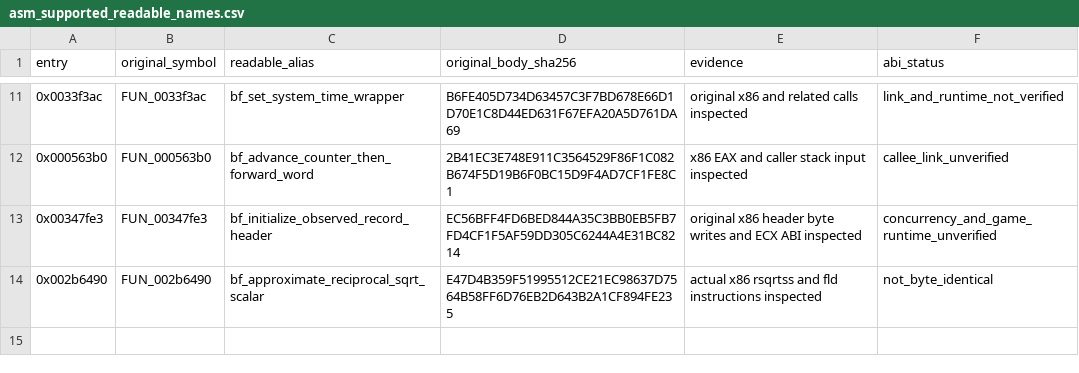
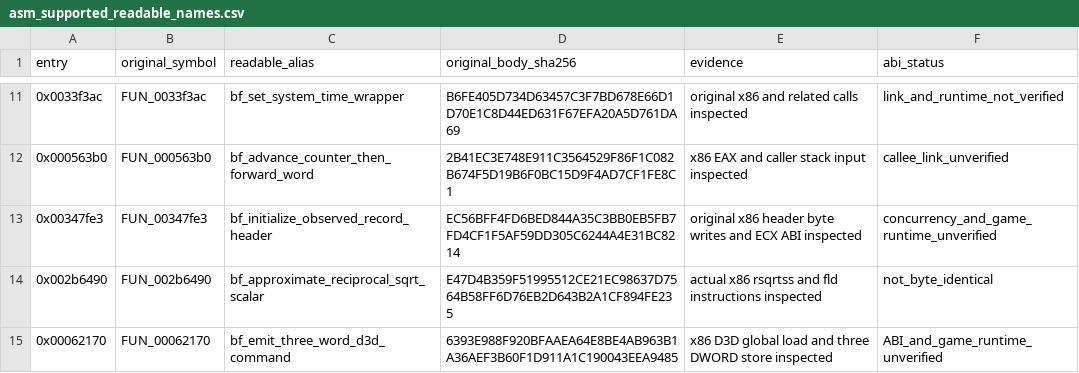
Before and after one commit to firebirdjsb/BruteForceDecomp, a CSV file: metadata/asm_supported_readable_names.csv, drawn as a sheet; only a part is shown, gaps mark what is left out.

```diff
--- a/metadata/asm_supported_readable_names.csv
+++ b/metadata/asm_supported_readable_names.csv
@@ -14 +14,2 @@ entry,original_symbol,readable_alias,original_body_sha256,evidence,abi_status
 0x002b6490,FUN_002b6490,bf_approximate_reciprocal_sqrt_scalar,E47D4B359F51995512CE21EC98637D7564B58FF6D76EB2D643B2A1CF894FE235,actual x86 rsqrtss and fld instructions inspected,not_byte_identical
+0x00062170,FUN_00062170,bf_emit_three_word_d3d_command,6393E988F920BFAAEA64E8BE4AB963B1A36AEF3B60F1D911A1C190043EEA9485,x86 D3D global load and three DWORD store inspected,ABI_and_game_runtime_unverified
```
Also changed, not shown: metadata/recovered_function_roles.csv, 3 other files.
